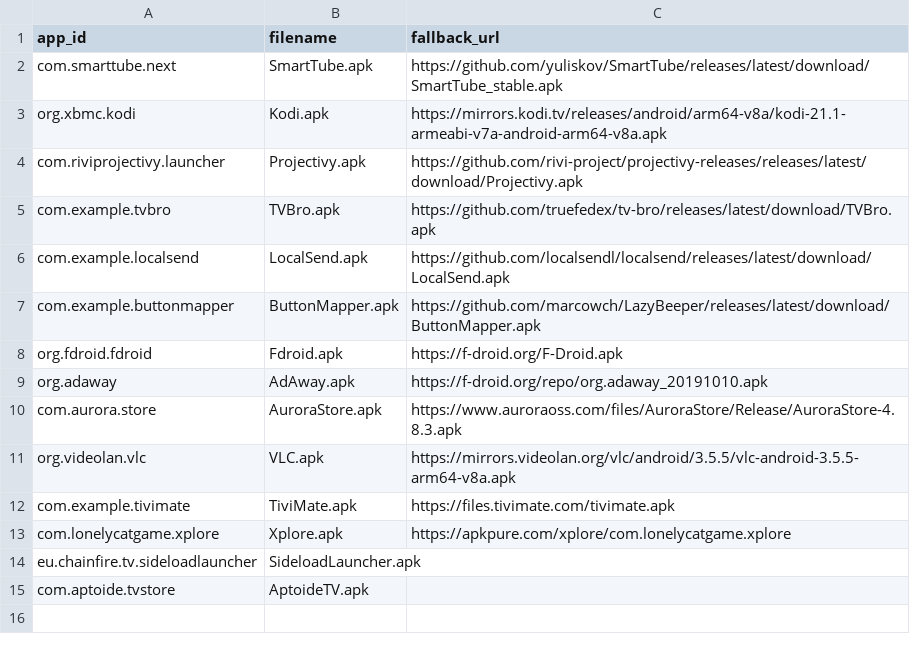
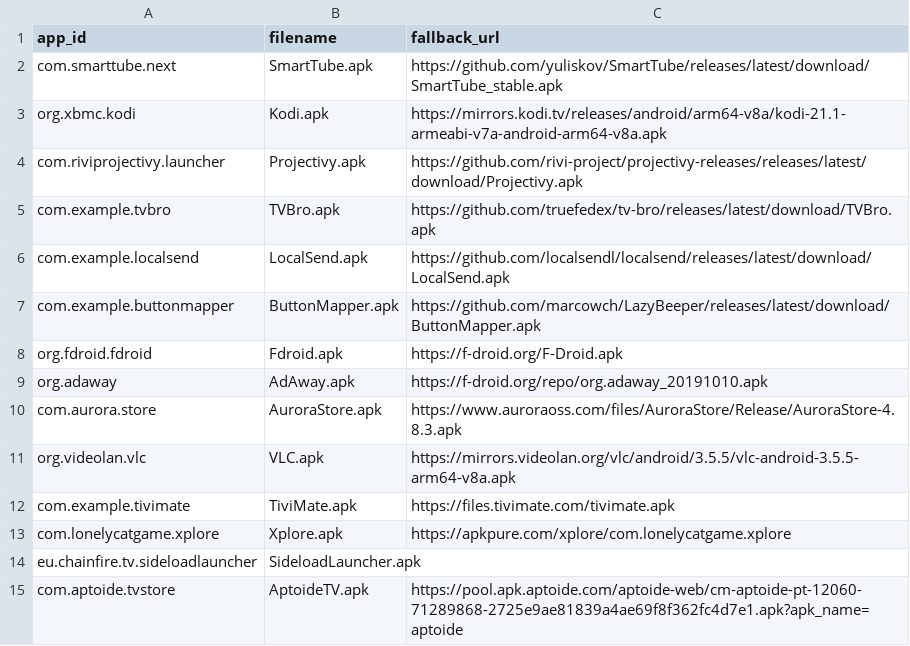
Before and after one commit to zdenkor/androidtv-rock4cplus, a CSV file: scripts/apks.csv, drawn as a sheet.

Commit message:
Add AptoideTV direct URL

```diff
--- a/scripts/apks.csv
+++ b/scripts/apks.csv
@@ -14,2 +14,2 @@ com.lonelycatgame.xplore,Xplore.apk,https://apkpure.com/xplore/com.lonelycatgame
 eu.chainfire.tv.sideloadlauncher,SideloadLauncher.apk,
-com.aptoide.tvstore,AptoideTV.apk,
+com.aptoide.tvstore,AptoideTV.apk,https://pool.apk.aptoide.com/aptoide-web/cm-aptoide-pt-12060-71289868-2725e9ae81839a4ae69f8f362fc4d7e1.apk?apk_name=aptoide
```
